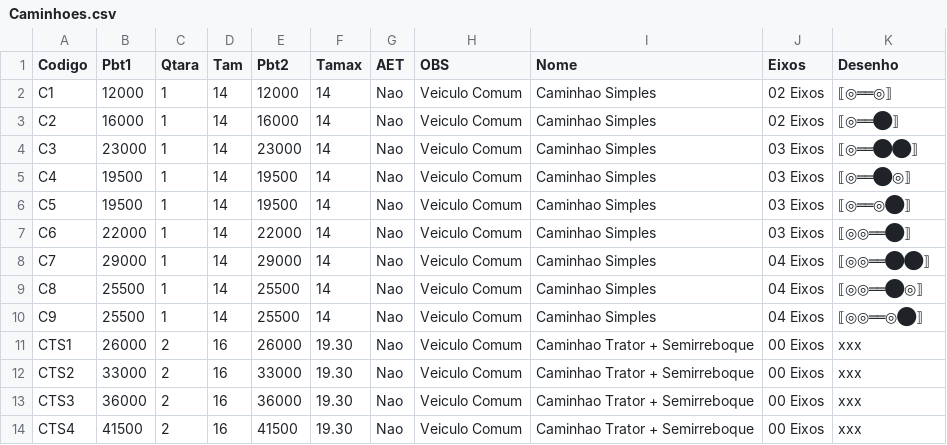
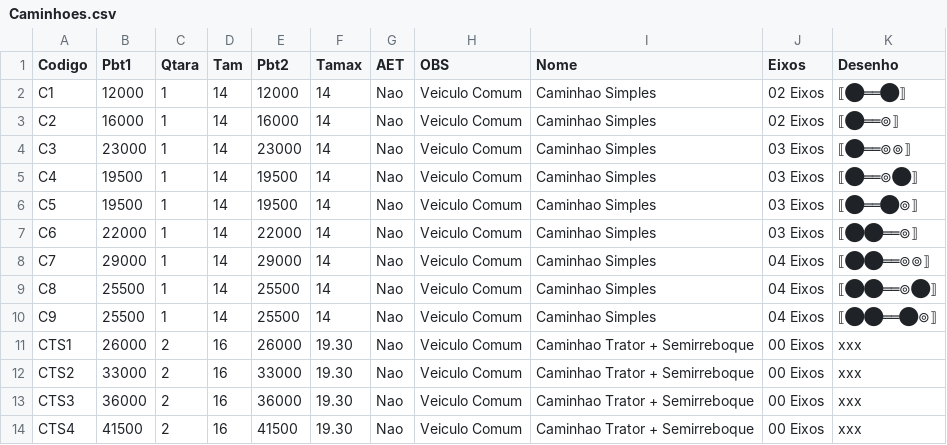
Before and after one commit to zapluc75/Pesos-Dimensoes, a CSV file: data/Caminhoes.csv, drawn as a sheet; only a part is shown.

Commit message:
Update Caminhoes.csv

```diff
--- a/data/Caminhoes.csv
+++ b/data/Caminhoes.csv
@@ -1,11 +1,11 @@
 Codigo,Pbt1,Qtara,Tam,Pbt2,Tamax,AET,OBS,Nome,Eixos,Desenho
-C1,12000,1,14,12000,14,Nao,Veiculo Comum,Caminhao Simples,02 Eixos,⟦◎══◎⟧
-C2,16000,1,14,16000,14,Nao,Veiculo Comum,Caminhao Simples,02 Eixos,⟦◎══⬤⟧
-C3,23000,1,14,23000,14,Nao,Veiculo Comum,Caminhao Simples,03 Eixos,⟦◎══⬤⬤⟧
-C4,19500,1,14,19500,14,Nao,Veiculo Comum,Caminhao Simples,03 Eixos,⟦◎══⬤◎⟧
-C5,19500,1,14,19500,14,Nao,Veiculo Comum,Caminhao Simples,03 Eixos,⟦◎══◎⬤⟧
-C6,22000,1,14,22000,14,Nao,Veiculo Comum,Caminhao Simples,03 Eixos,⟦◎◎══⬤⟧
-C7,29000,1,14,29000,14,Nao,Veiculo Comum,Caminhao Simples,04 Eixos,⟦◎◎══⬤⬤⟧
-C8,25500,1,14,25500,14,Nao,Veiculo Comum,Caminhao Simples,04 Eixos,⟦◎◎══⬤◎⟧
-C9,25500,1,14,25500,14,Nao,Veiculo Comum,Caminhao Simples,04 Eixos,⟦◎◎══◎⬤⟧
+C1,12000,1,14,12000,14,Nao,Veiculo Comum,Caminhao Simples,02 Eixos,⟦⬤══⬤⟧
+C2,16000,1,14,16000,14,Nao,Veiculo Comum,Caminhao Simples,02 Eixos,⟦⬤══⊚⟧
+C3,23000,1,14,23000,14,Nao,Veiculo Comum,Caminhao Simples,03 Eixos,⟦⬤══⊚⊚⟧
+C4,19500,1,14,19500,14,Nao,Veiculo Comum,Caminhao Simples,03 Eixos,⟦⬤══⊚⬤⟧
+C5,19500,1,14,19500,14,Nao,Veiculo Comum,Caminhao Simples,03 Eixos,⟦⬤══⬤⊚⟧
+C6,22000,1,14,22000,14,Nao,Veiculo Comum,Caminhao Simples,03 Eixos,⟦⬤⬤══⊚⟧
+C7,29000,1,14,29000,14,Nao,Veiculo Comum,Caminhao Simples,04 Eixos,⟦⬤⬤══⊚⊚⟧
+C8,25500,1,14,25500,14,Nao,Veiculo Comum,Caminhao Simples,04 Eixos,⟦⬤⬤══⊚⬤⟧
+C9,25500,1,14,25500,14,Nao,Veiculo Comum,Caminhao Simples,04 Eixos,⟦⬤⬤══⬤⊚⟧
 CTS1,26000,2,16,26000,19.30,Nao,Veiculo Comum,Caminhao Trator + Semirreboque,00 Eixos,xxx
```
